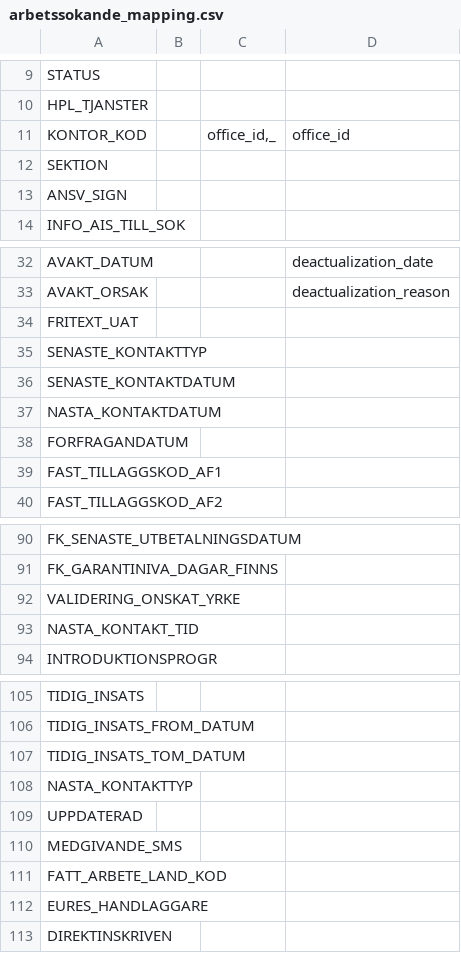
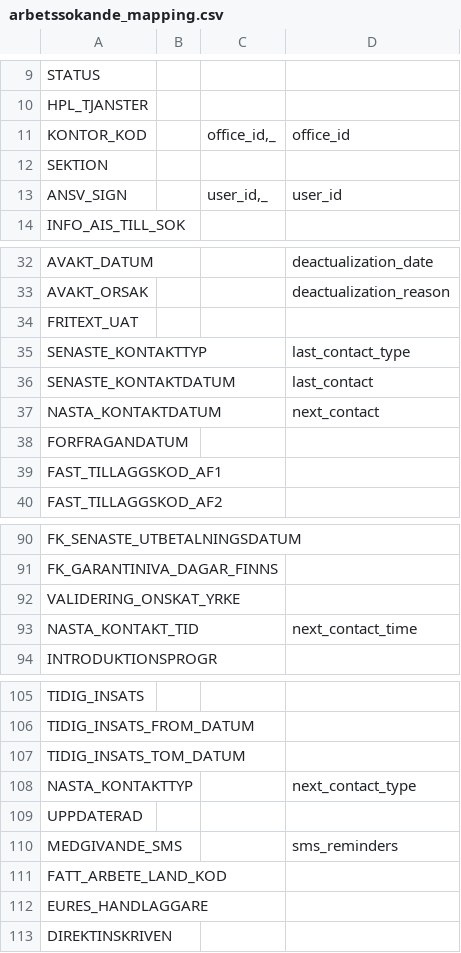
Before and after one commit to vertelab/odoo-af, a CSV file: af_data_ais-f_loader/data/arbetssokande_mapping.csv, drawn as a sheet; only a part is shown, gaps mark what is left out.

Commit message:
af_data_ais-f_loader AFC-1057: should now be loading all necessary fields

```diff
--- a/af_data_ais-f_loader/data/arbetssokande_mapping.csv
+++ b/af_data_ais-f_loader/data/arbetssokande_mapping.csv
@@ -12,3 +12,3 @@ KONTOR_KOD,,"office_id,_",office_id
 SEKTION,,,
-ANSV_SIGN,,,
+ANSV_SIGN,,"user_id,_",user_id
 INFO_AIS_TILL_SOK,,,
@@ -34,5 +34,5 @@ AVAKT_ORSAK,,,deactualization_reason
 FRITEXT_UAT,,,
-SENASTE_KONTAKTTYP,,,
-SENASTE_KONTAKTDATUM,,,
-NASTA_KONTAKTDATUM,,,
+SENASTE_KONTAKTTYP,,,last_contact_type
+SENASTE_KONTAKTDATUM,,,last_contact
+NASTA_KONTAKTDATUM,,,next_contact
 FORFRAGANDATUM,,,
@@ -92,3 +92,3 @@ FK_GARANTINIVA_DAGAR_FINNS,,,
 VALIDERING_ONSKAT_YRKE,,,
-NASTA_KONTAKT_TID,,,
+NASTA_KONTAKT_TID,,,next_contact_time
 INTRODUKTIONSPROGR,,,
@@ -107,5 +107,5 @@ TIDIG_INSATS_FROM_DATUM,,,
 TIDIG_INSATS_TOM_DATUM,,,
-NASTA_KONTAKTTYP,,,
+NASTA_KONTAKTTYP,,,next_contact_type
 UPPDATERAD,,,
-MEDGIVANDE_SMS,,,
+MEDGIVANDE_SMS,,,sms_reminders
 FATT_ARBETE_LAND_KOD,,,
```
Also changed, not shown: 2 other files.
